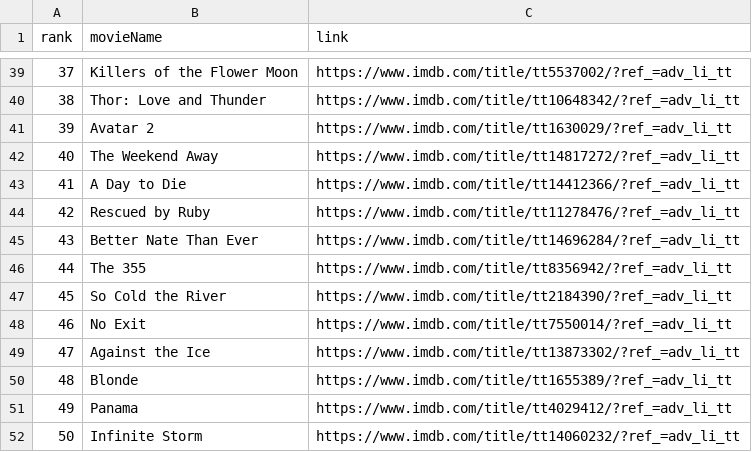
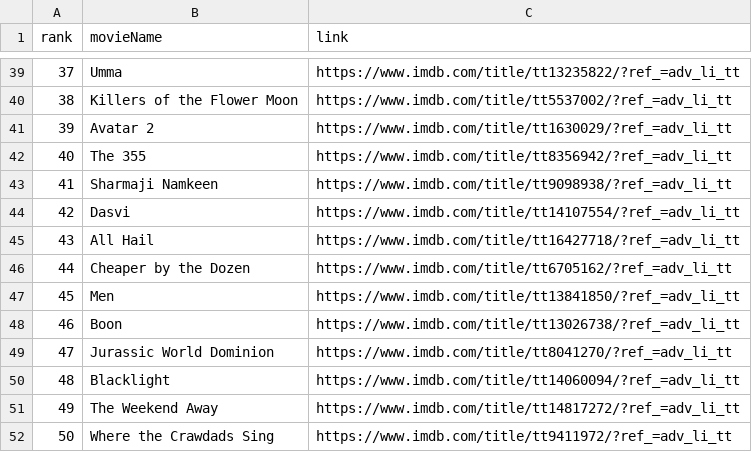
Before and after one commit to crazyuploader/IMDb_Top_50, a CSV file: Data/data.csv, drawn as a sheet; only a part is shown, gaps mark what is left out; the diff covers the shown part only.

```diff
--- a/Data/data.csv
+++ b/Data/data.csv
@@ -39,14 +39,14 @@ rank, movieName, link
-"37", "Killers of the Flower Moon", "https://www.imdb.com/title/tt5537002/?ref_=adv_li_tt"
-"38", "Thor: Love and Thunder", "https://www.imdb.com/title/tt10648342/?ref_=adv_li_tt"
+"37", "Umma", "https://www.imdb.com/title/tt13235822/?ref_=adv_li_tt"
+"38", "Killers of the Flower Moon", "https://www.imdb.com/title/tt5537002/?ref_=adv_li_tt"
 "39", "Avatar 2", "https://www.imdb.com/title/tt1630029/?ref_=adv_li_tt"
-"40", "The Weekend Away", "https://www.imdb.com/title/tt14817272/?ref_=adv_li_tt"
-"41", "A Day to Die", "https://www.imdb.com/title/tt14412366/?ref_=adv_li_tt"
-"42", "Rescued by Ruby", "https://www.imdb.com/title/tt11278476/?ref_=adv_li_tt"
-"43", "Better Nate Than Ever", "https://www.imdb.com/title/tt14696284/?ref_=adv_li_tt"
-"44", "The 355", "https://www.imdb.com/title/tt8356942/?ref_=adv_li_tt"
-"45", "So Cold the River", "https://www.imdb.com/title/tt2184390/?ref_=adv_li_tt"
-"46", "No Exit", "https://www.imdb.com/title/tt7550014/?ref_=adv_li_tt"
-"47", "Against the Ice", "https://www.imdb.com/title/tt13873302/?ref_=adv_li_tt"
-"48", "Blonde", "https://www.imdb.com/title/tt1655389/?ref_=adv_li_tt"
-"49", "Panama", "https://www.imdb.com/title/tt4029412/?ref_=adv_li_tt"
-"50", "Infinite Storm", "https://www.imdb.com/title/tt14060232/?ref_=adv_li_tt"
+"40", "The 355", "https://www.imdb.com/title/tt8356942/?ref_=adv_li_tt"
+"41", "Sharmaji Namkeen", "https://www.imdb.com/title/tt9098938/?ref_=adv_li_tt"
+"42", "Dasvi", "https://www.imdb.com/title/tt14107554/?ref_=adv_li_tt"
+"43", "All Hail", "https://www.imdb.com/title/tt16427718/?ref_=adv_li_tt"
+"44", "Cheaper by the Dozen", "https://www.imdb.com/title/tt6705162/?ref_=adv_li_tt"
+"45", "Men", "https://www.imdb.com/title/tt13841850/?ref_=adv_li_tt"
+"46", "Boon", "https://www.imdb.com/title/tt13026738/?ref_=adv_li_tt"
+"47", "Jurassic World Dominion", "https://www.imdb.com/title/tt8041270/?ref_=adv_li_tt"
+"48", "Blacklight", "https://www.imdb.com/title/tt14060094/?ref_=adv_li_tt"
+"49", "The Weekend Away", "https://www.imdb.com/title/tt14817272/?ref_=adv_li_tt"
+"50", "Where the Crawdads Sing", "https://www.imdb.com/title/tt9411972/?ref_=adv_li_tt"
```
Also changed, not shown: 64 edited cells elsewhere in this file, Data/T200/data.csv, 3 other files.
